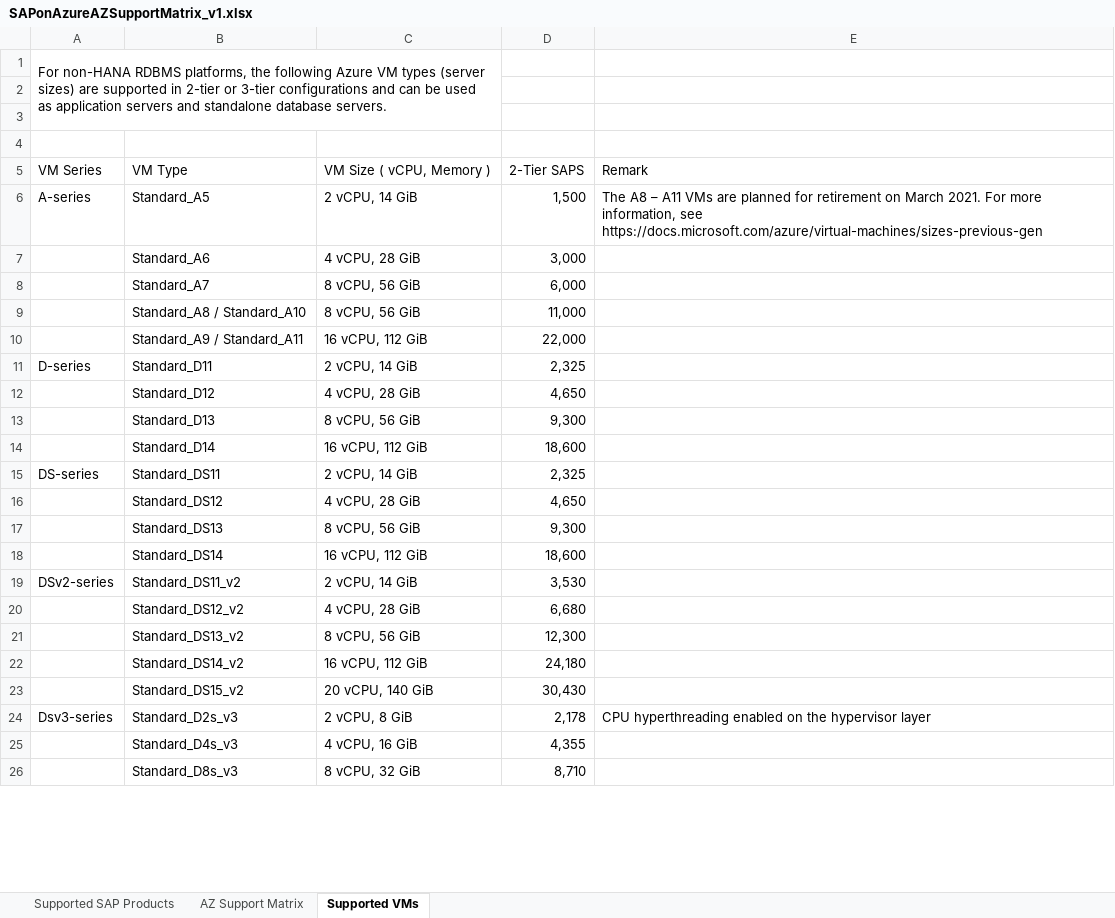
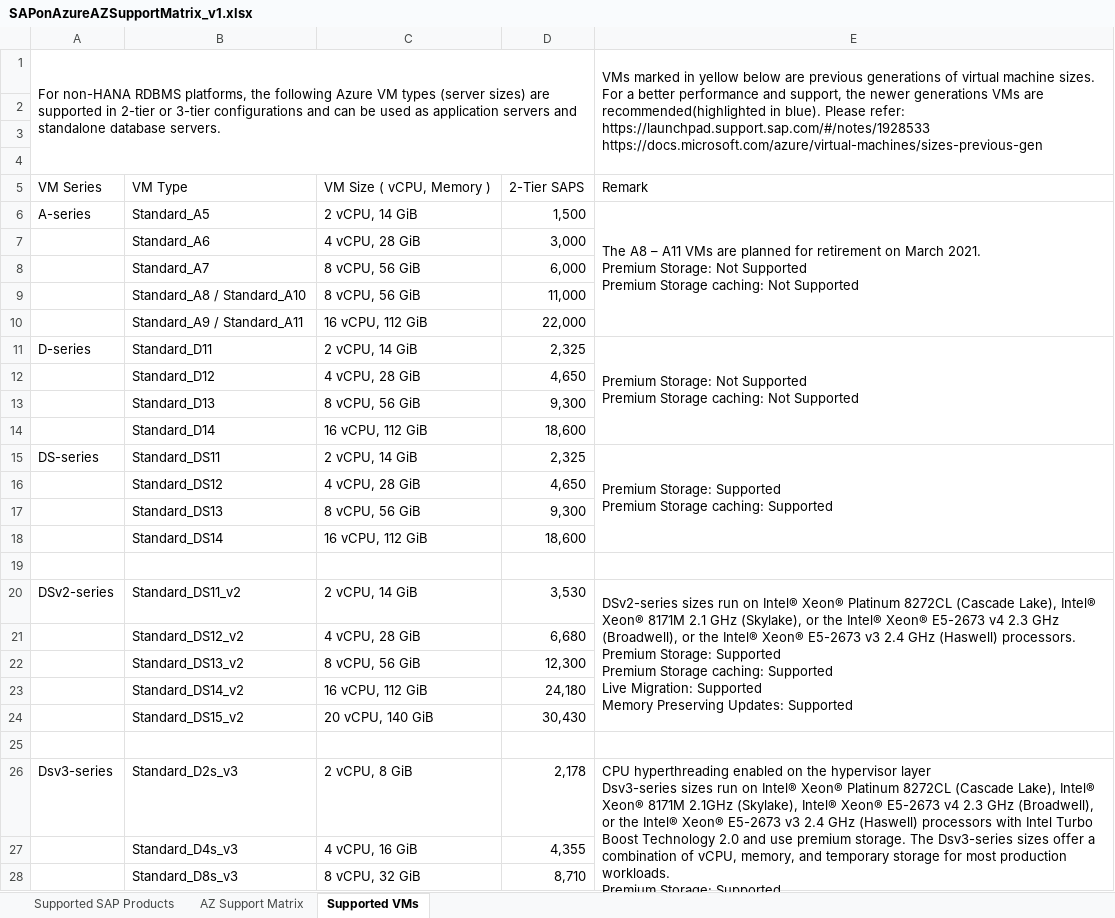
Before and after one commit to pankajkms/sap-on-azure-az-support-matrix, an Excel workbook: SAPonAzureAZSupportMatrix_v1.xlsx, sheet Supported VMs, drawn as a sheet; only a part is shown; values as stored, in another font and other column widths than the file's, no cell formats; removed rows and columns are numbered as before the commit, all else as after; ↵ is a line break in a cell; the diff covers the shown part only; the diff names each change by its address in the sheet, - before the commit and + after, or states it on an @@ line.

Commit message:
VM remarks updated

```diff
--- a/SAPonAzureAZSupportMatrix_v1.xlsx (sheet Supported VMs)
+++ b/SAPonAzureAZSupportMatrix_v1.xlsx (sheet Supported VMs)
-A1:C3 merged
+A1:D4 merged
-E1: (empty)
+E1: VMs marked in yellow below are previous generations of virtual machine sizes. For a better performance and support, the newer generations VMs are recommended(highlighted in blue). Please refer: ↵ https://launchpad.support.sap.com/#/notes/1928533 ↵ https://docs.microsoft.com/azure/virtual-machines/sizes-previous-gen
+E1:E4 merged
-E6: …March 2021. For more information, see ↵ https://docs.microsoft.com/azure/virtual-machines/sizes-previous-gen
+E6: …March 2021. ↵ Premium Storage: Not Supported ↵ Premium Storage caching: Not Supported
+E6:E10 merged
-E11: (empty)
+E11: Premium Storage: Not Supported ↵ Premium Storage caching: Not Supported
+E11:E14 merged
-E15: (empty)
+E15: Premium Storage: Supported ↵ Premium Storage caching: Supported
+E15:E18 merged
+row 19: (empty)
-E20: (empty)
+E20: DSv2-series sizes run on Intel® Xeon® Platinum 8272CL (Cascade Lake), Intel® Xeon® 8171M 2.1 GHz (Skylake), or the Intel® Xeon® E5-2673 v4 2.3 GHz (Broadwell), or the Intel® Xeon® E5-2673 v3 2.4 GHz (Haswell) processors. ↵ Premium Storage: Supported ↵ Premium Storage caching: Supported ↵ Live Migration: Supported ↵ Memory Preserving Updates: Supported
+E20:E24 merged
+row 25: (empty)
-E26: …hypervisor layer
+E26: …hypervisor layer ↵ Dsv3-series sizes run on Intel® Xeon® Platinum 8272CL (Cascade Lake), Intel® Xeon® 8171M 2.1GHz (Skylake), Intel® Xeon® E5-2673 v4 2.3 GHz (Broadwell), or the Intel® Xeon® E5-2673 v3 2.4 GHz (Haswell) processors with Intel Turbo Boost Technology 2.0 and use premium storage. The Dsv3-series sizes offer a combination of vCPU, memory, and temporary storage for most production workloads. ↵ Premium Storage: Supported ↵ Premium Storage caching: Supported ↵ Live Migration: Supported ↵ Memory Preserving Updates: Supported
+E26:E32 merged
```
Also changed, not shown: 11 added rows, 1 removed row, 24 edited cells and merged cells elsewhere in this sheet, cell formats.
